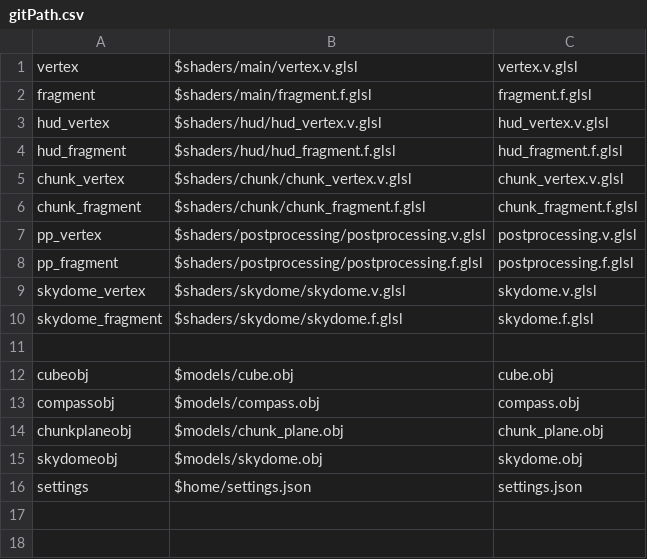
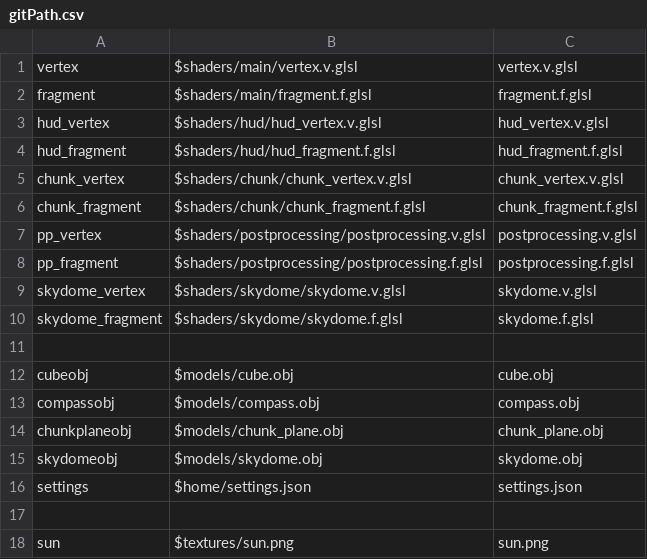
Before and after one commit to Thundernerds/CosmoriaResources, a CSV file: gitPath.csv, drawn as a sheet; the diff names each change by its address in the sheet, - before the commit and + after, or states it on an @@ line.

Commit message:
Update gitPath.csv

```diff
--- a/gitPath.csv
+++ b/gitPath.csv
+row 17: (empty)
+row 18: sun | $textures/sun.png | sun.png
```
